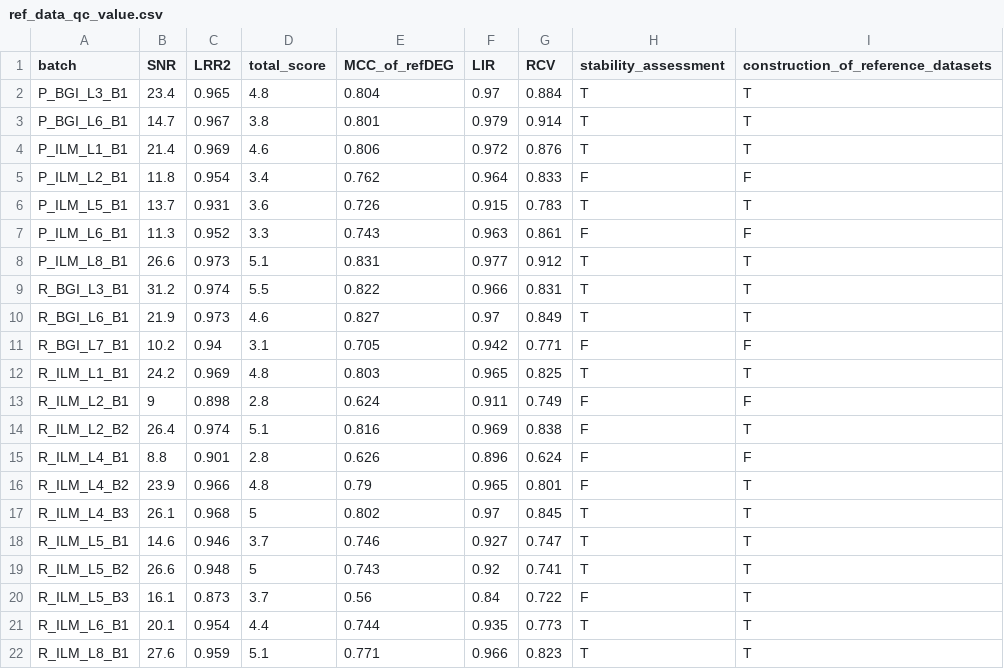
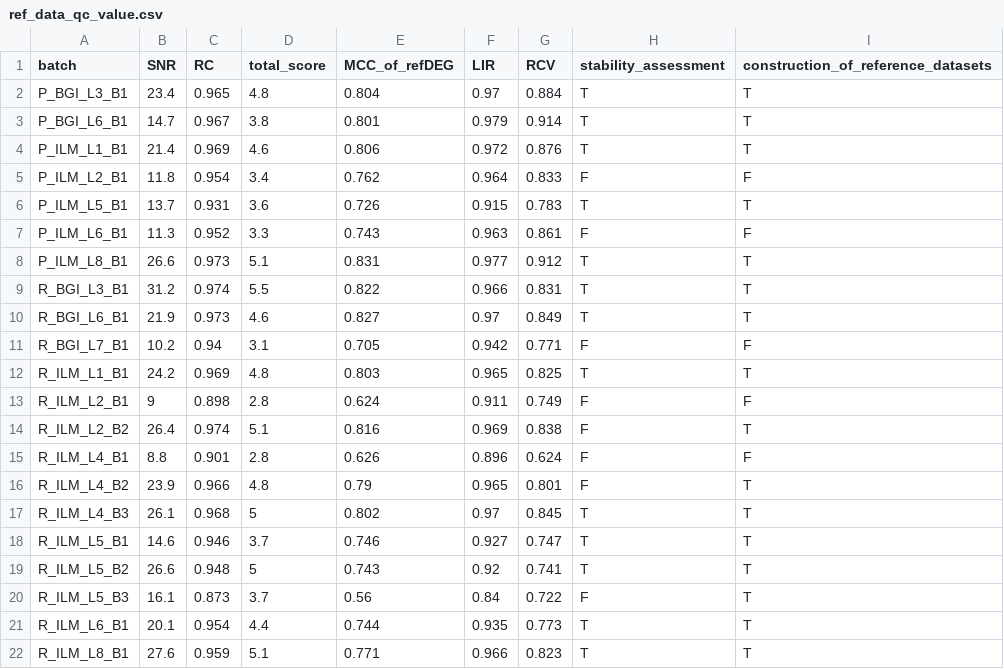
Before and after one commit to chinese-quartet/quartet-rseqc-report, a CSV file: exp2qcdt/data/ref_data_qc_value.csv, drawn as a sheet.

Commit message:
update exp2qcdt

```diff
--- a/exp2qcdt/data/ref_data_qc_value.csv
+++ b/exp2qcdt/data/ref_data_qc_value.csv
@@ -1,2 +1,2 @@
-batch,SNR,LRR2,total_score,MCC_of_refDEG,LIR,RCV,stability_assessment,construction_of_reference_datasets
+batch,SNR,RC,total_score,MCC_of_refDEG,LIR,RCV,stability_assessment,construction_of_reference_datasets
 P_BGI_L3_B1,23.4,0.965,4.8,0.804,0.97,0.884,T,T
```
Also changed, not shown: 5 other files.
